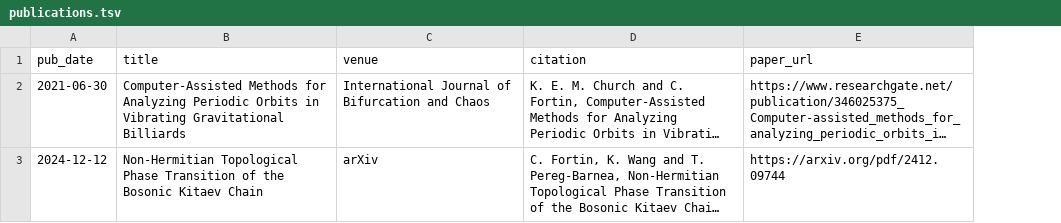
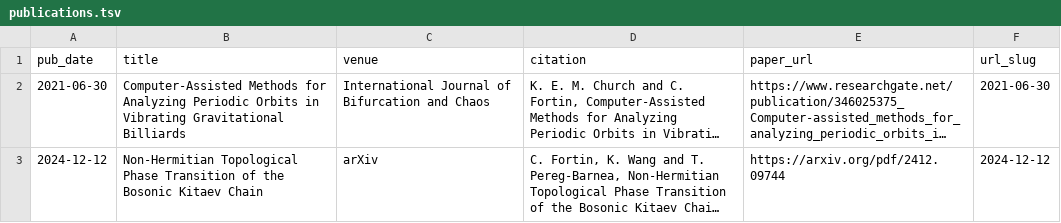
Before and after one commit to ClementFortin/ClementFortin.github.io, a TSV file: markdown_generator/publications.tsv, drawn as a sheet; long unchanged cells end in …; the diff names each change by its address in the sheet, - before the commit and + after, or states it on an @@ line.

Commit message:
Update publications.tsv

```diff
--- a/markdown_generator/publications.tsv
+++ b/markdown_generator/publications.tsv
+column F (url_slug), rows 2-3: 2021-06-30 | 2024-12-12
```
